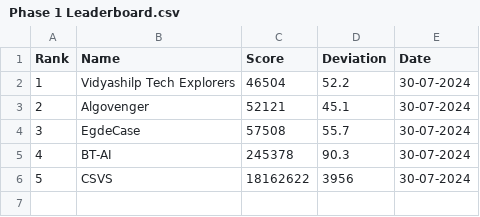
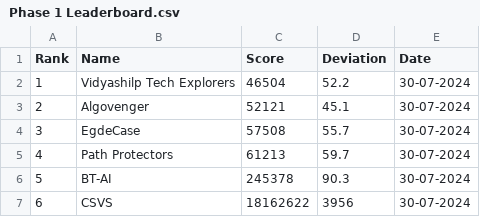
Before and after one commit to ArunJoseph19/Leaderboard_BMC2024, a CSV file: Phase 1 Leaderboard.csv, drawn as a sheet; addresses are those after the commit; the diff names each change by its address in the sheet, - before the commit and + after, or states it on an @@ line.

Commit message:
Update Phase 1 Leaderboard.csv

```diff
--- a/Phase 1 Leaderboard.csv
+++ b/Phase 1 Leaderboard.csv
+row 5: 4 | Path Protectors | 61213 | 59.7 | 30-07-2024
@@ column A (Rank) renumbered from row 6 down @@
```
